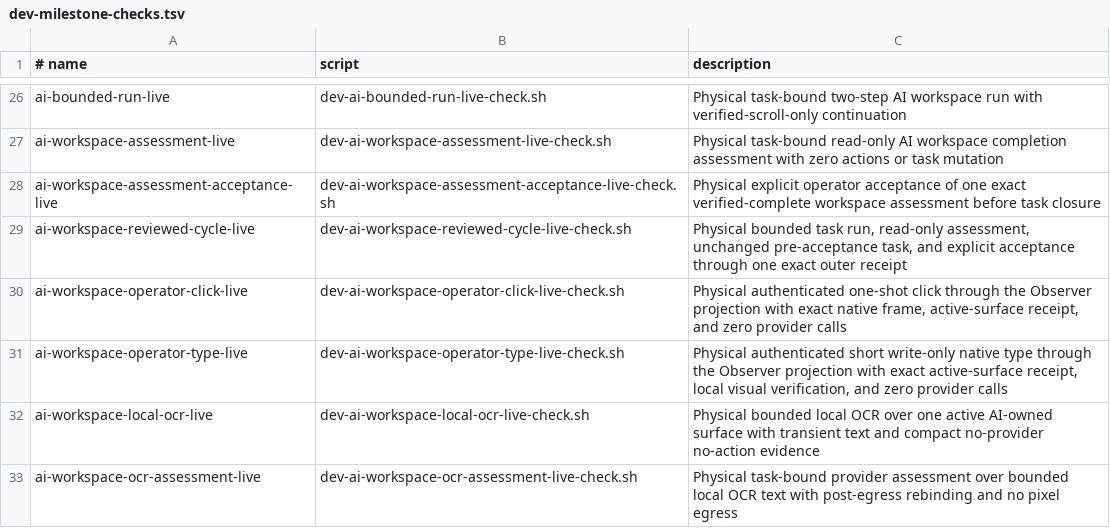
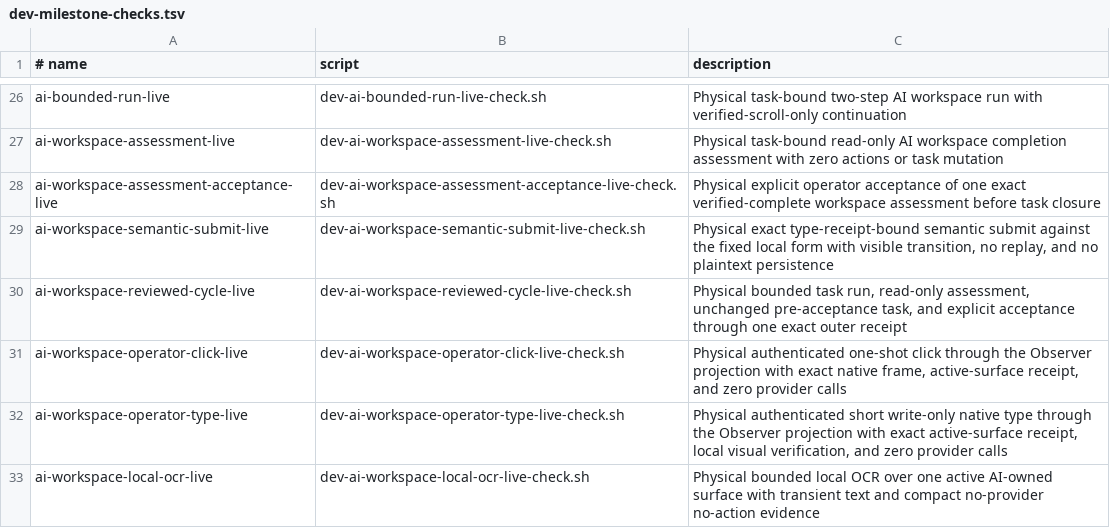
Before and after one commit to EdVulcan/NixSoma, a TSV file: nix/scripts/dev-milestone-checks.tsv, drawn as a sheet; only a part is shown, gaps mark what is left out; the shorter side is filled out with more unchanged rows; the diff names each change by its address in the sheet, - before the commit and + after, or states it on an @@ line.

Commit message:
feat(ai): physically accept receipt-bound semantic submit

```diff
--- a/nix/scripts/dev-milestone-checks.tsv
+++ b/nix/scripts/dev-milestone-checks.tsv
+row 29: ai-workspace-semantic-submit-live | dev-ai-workspace-semantic-submit-live-check.sh | Physical exact type-receipt-bound semantic submit against the fixed local form with visible transition, no replay, and no plaintext persistence
```
Also changed, not shown: 17 other files.
